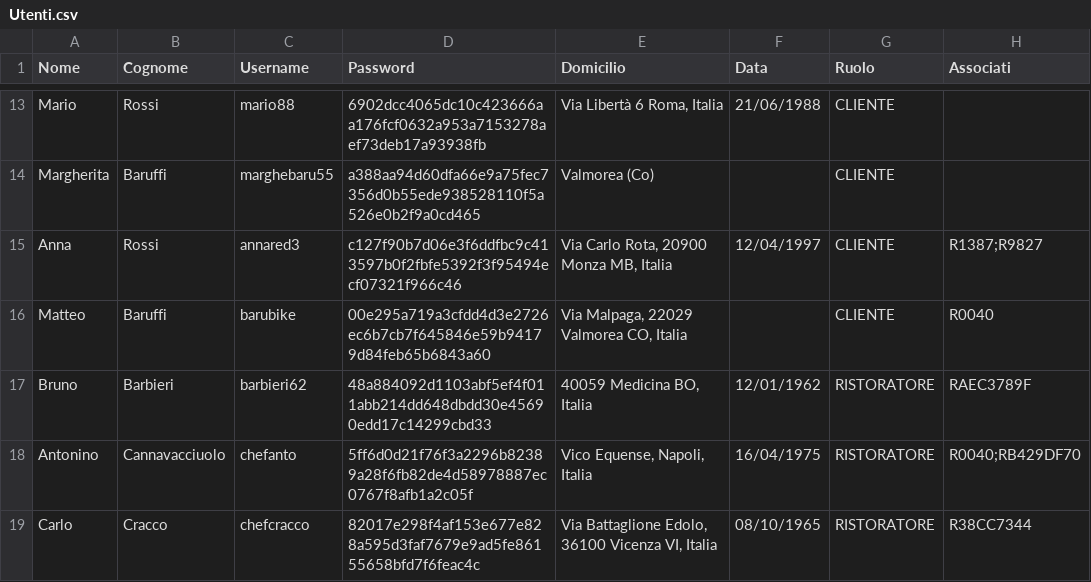
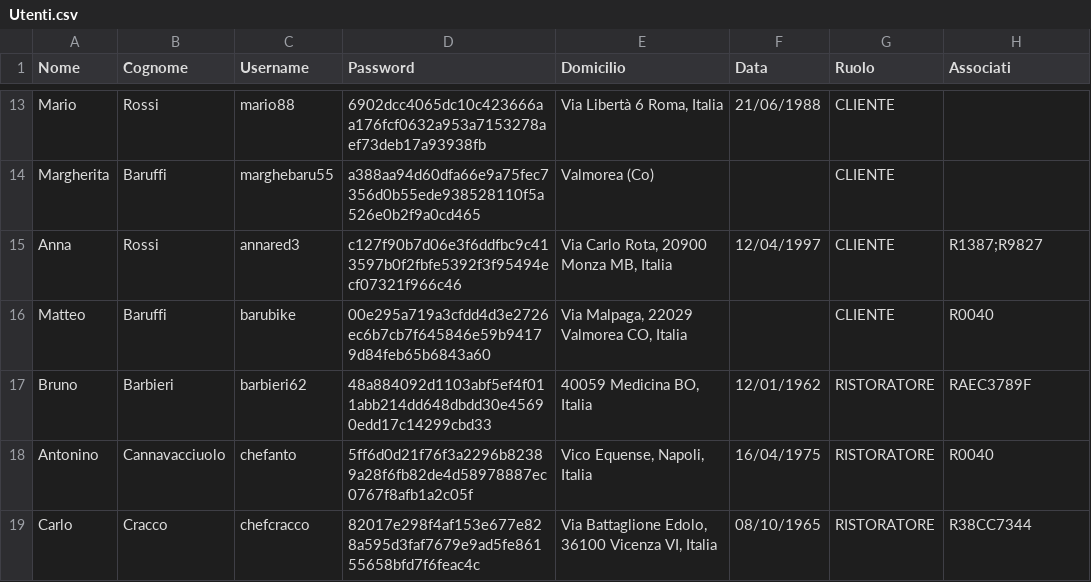
Before and after one commit to FlavioUni/TheKnife, a CSV file: data/Utenti.csv, drawn as a sheet; only a part is shown, gaps mark what is left out.

```diff
--- a/data/Utenti.csv
+++ b/data/Utenti.csv
@@ -17,3 +17,3 @@
 "Bruno","Barbieri","barbieri62","48a884092d1103abf5ef4f011abb214dd648dbdd30e45690edd17c14299cbd33","40059 Medicina BO, Italia","12/01/1962","RISTORATORE","RAEC3789F"
-"Antonino","Cannavacciuolo","chefanto","5ff6d0d21f76f3a2296b82389a28f6fb82de4d58978887ec0767f8afb1a2c05f","Vico Equense, Napoli, Italia","16/04/1975","RISTORATORE","R0040;RB429DF70"
+"Antonino","Cannavacciuolo","chefanto","5ff6d0d21f76f3a2296b82389a28f6fb82de4d58978887ec0767f8afb1a2c05f","Vico Equense, Napoli, Italia","16/04/1975","RISTORATORE","R0040"
 "Carlo","Cracco","chefcracco","82017e298f4af153e677e828a595d3faf7679e9ad5fe86155658bfd7f6feac4c","Via Battaglione Edolo, 36100 Vicenza VI, Italia","08/10/1965","RISTORATORE","R38CC7344"
```
Also changed, not shown: 2 other files.
